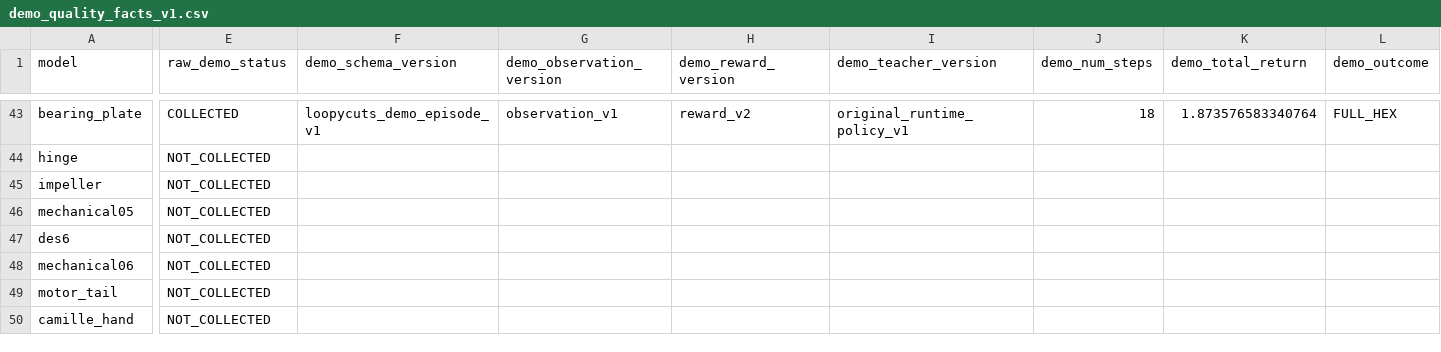
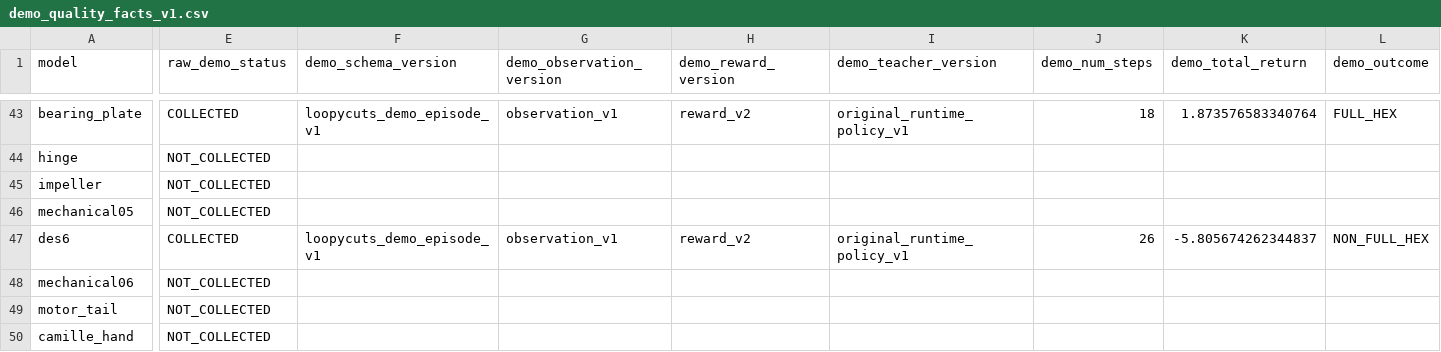
Before and after one commit to yangjingkun321-lab/loopycuts-rl, a CSV file: data/manifests/demo_quality_facts_v1.csv, drawn as a sheet; only a part is shown, gaps mark what is left out; the diff covers the shown part only; the diff names each change by its address in the sheet, - before the commit and + after, or states it on an @@ line.

```diff
--- a/data/manifests/demo_quality_facts_v1.csv
+++ b/data/manifests/demo_quality_facts_v1.csv
-E47 (raw_demo_status): NOT_COLLECTED
+E47 (raw_demo_status): COLLECTED
-F47 (demo_schema_version): (empty)
+F47 (demo_schema_version): loopycuts_demo_episode_v1
-G47 (demo_observation_version): (empty)
+G47 (demo_observation_version): observation_v1
-H47 (demo_reward_version): (empty)
+H47 (demo_reward_version): reward_v2
-I47 (demo_teacher_version): (empty)
+I47 (demo_teacher_version): original_runtime_policy_v1
-J47 (demo_num_steps): (empty)
+J47 (demo_num_steps): 26
-K47 (demo_total_return): (empty)
+K47 (demo_total_return): -5.805674262344837
-L47 (demo_outcome): (empty)
+L47 (demo_outcome): NON_FULL_HEX
```
Also changed, not shown: 5 edited cells elsewhere in this file, 4 other files.
